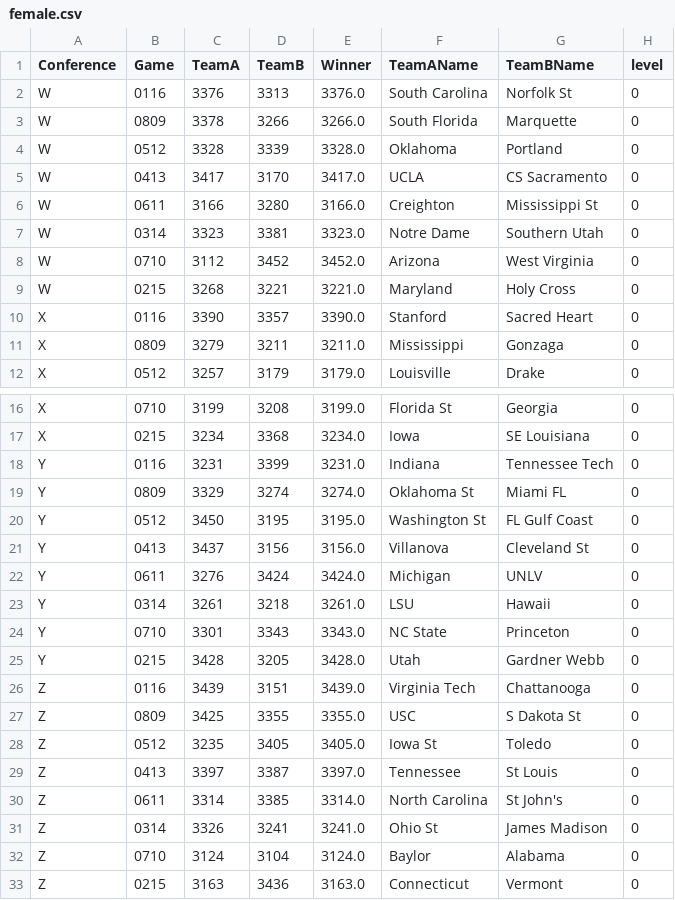
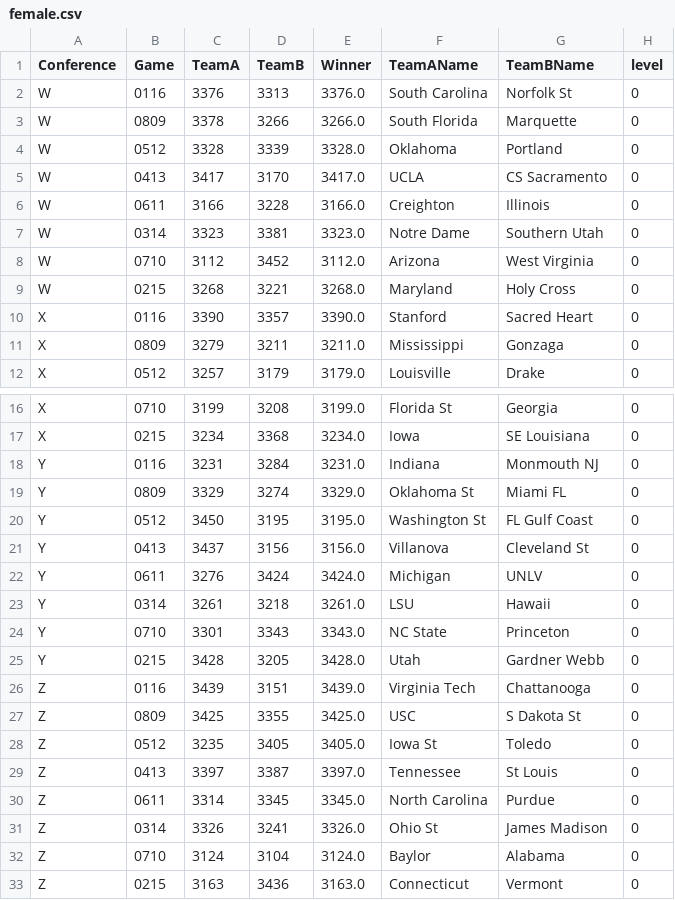
Before and after one commit to rauldaal/march-madness, a CSV file: src/predictions/female.csv, drawn as a sheet; only a part is shown, gaps mark what is left out; the diff covers the shown part only.

```diff
--- a/src/predictions/female.csv
+++ b/src/predictions/female.csv
@@ -5,6 +5,6 @@ W,0512,3328,3339,3328.0,Oklahoma,Portland,0
 W,0413,3417,3170,3417.0,UCLA,CS Sacramento,0
-W,0611,3166,3280,3166.0,Creighton,Mississippi St,0
+W,0611,3166,3228,3166.0,Creighton,Illinois,0
 W,0314,3323,3381,3323.0,Notre Dame,Southern Utah,0
-W,0710,3112,3452,3452.0,Arizona,West Virginia,0
-W,0215,3268,3221,3221.0,Maryland,Holy Cross,0
+W,0710,3112,3452,3112.0,Arizona,West Virginia,0
+W,0215,3268,3221,3268.0,Maryland,Holy Cross,0
 X,0116,3390,3357,3390.0,Stanford,Sacred Heart,0
@@ -17,4 +17,4 @@ X,0710,3199,3208,3199.0,Florida St,Georgia,0
 X,0215,3234,3368,3234.0,Iowa,SE Louisiana,0
-Y,0116,3231,3399,3231.0,Indiana,Tennessee Tech,0
-Y,0809,3329,3274,3274.0,Oklahoma St,Miami FL,0
+Y,0116,3231,3284,3231.0,Indiana,Monmouth NJ,0
+Y,0809,3329,3274,3329.0,Oklahoma St,Miami FL,0
 Y,0512,3450,3195,3195.0,Washington St,FL Gulf Coast,0
@@ -26,7 +26,7 @@ Y,0215,3428,3205,3428.0,Utah,Gardner Webb,0
 Z,0116,3439,3151,3439.0,Virginia Tech,Chattanooga,0
-Z,0809,3425,3355,3355.0,USC,S Dakota St,0
+Z,0809,3425,3355,3425.0,USC,S Dakota St,0
 Z,0512,3235,3405,3405.0,Iowa St,Toledo,0
 Z,0413,3397,3387,3397.0,Tennessee,St Louis,0
-Z,0611,3314,3385,3314.0,North Carolina,St John's,0
-Z,0314,3326,3241,3241.0,Ohio St,James Madison,0
+Z,0611,3314,3345,3345.0,North Carolina,Purdue,0
+Z,0314,3326,3241,3326.0,Ohio St,James Madison,0
 Z,0710,3124,3104,3124.0,Baylor,Alabama,0
```
Also changed, not shown: 30 edited cells elsewhere in this file, 50 other files.
